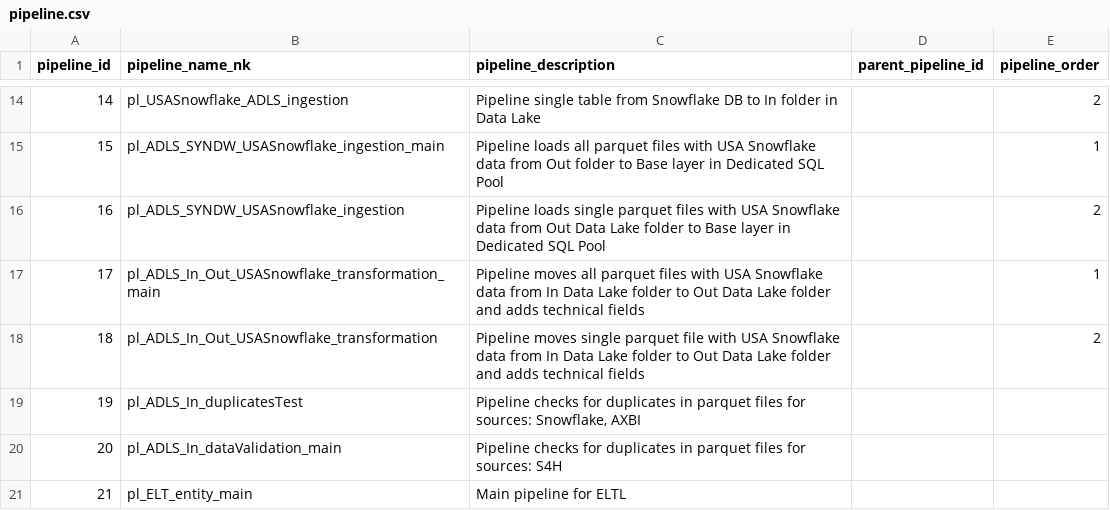
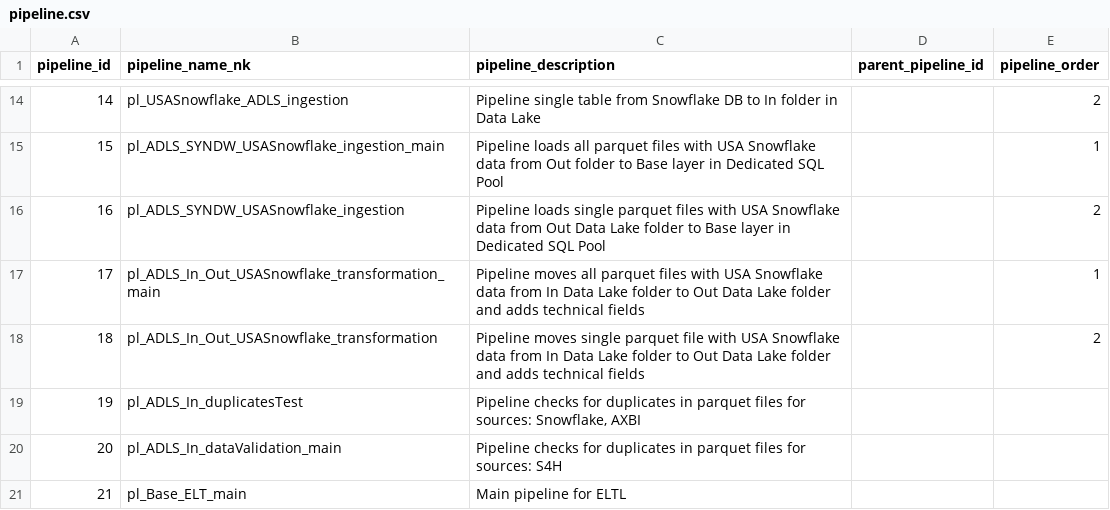
Before and after one commit to szubalii/leviat-data-and-analytics, a CSV file: orchestration/Master Data/pipeline.csv, drawn as a sheet; only a part is shown, gaps mark what is left out.

Commit message:
correct pipeline name

```diff
--- a/orchestration/Master Data/pipeline.csv
+++ b/orchestration/Master Data/pipeline.csv
@@ -20,2 +20,2 @@ pipeline_id,pipeline_name_nk,pipeline_description,parent_pipeline_id,pipeline_or
 20,pl_ADLS_In_dataValidation_main,Pipeline checks for duplicates in parquet files for sources: S4H,,
-21,pl_ELT_entity_main,Main pipeline for ELTL,,
+21,pl_Base_ELT_main,Main pipeline for ELTL,,
```
